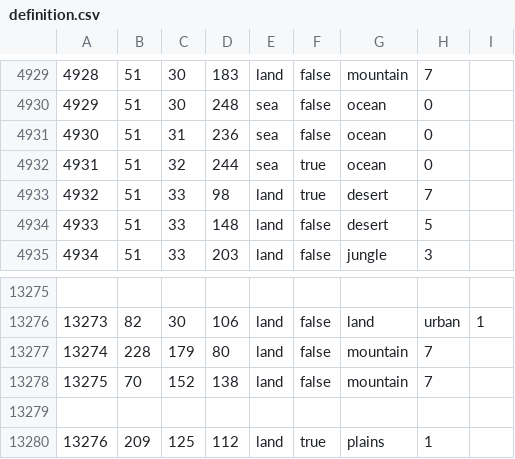
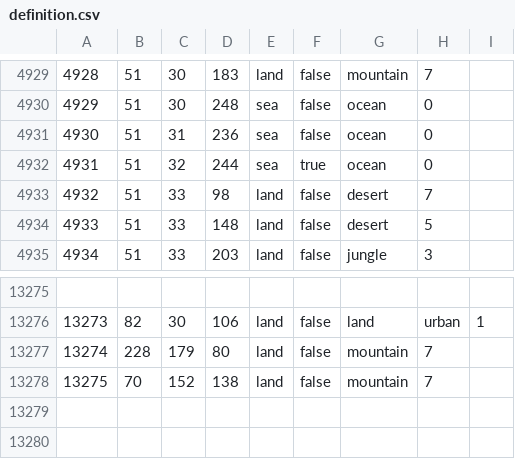
Before and after one commit to 777Frend777/In-the-name-of-tsar-redux, a CSV file: map/definition.csv, drawn as a sheet; only a part is shown, gaps mark what is left out.

```diff
--- a/map/definition.csv
+++ b/map/definition.csv
@@ -4932,3 +4932,3 @@
 4931;51;32;244;sea;true;ocean;0
-4932;51;33;98;land;true;desert;7
+4932;51;33;98;land;false;desert;7
 4933;51;33;148;land;false;desert;5
@@ -13278,3 +13278 @@
 13275;70;152;138;land;false;mountain;7
-
-13276;209;125;112;land;true;plains;1
```
Also changed, not shown: 44 other files.
